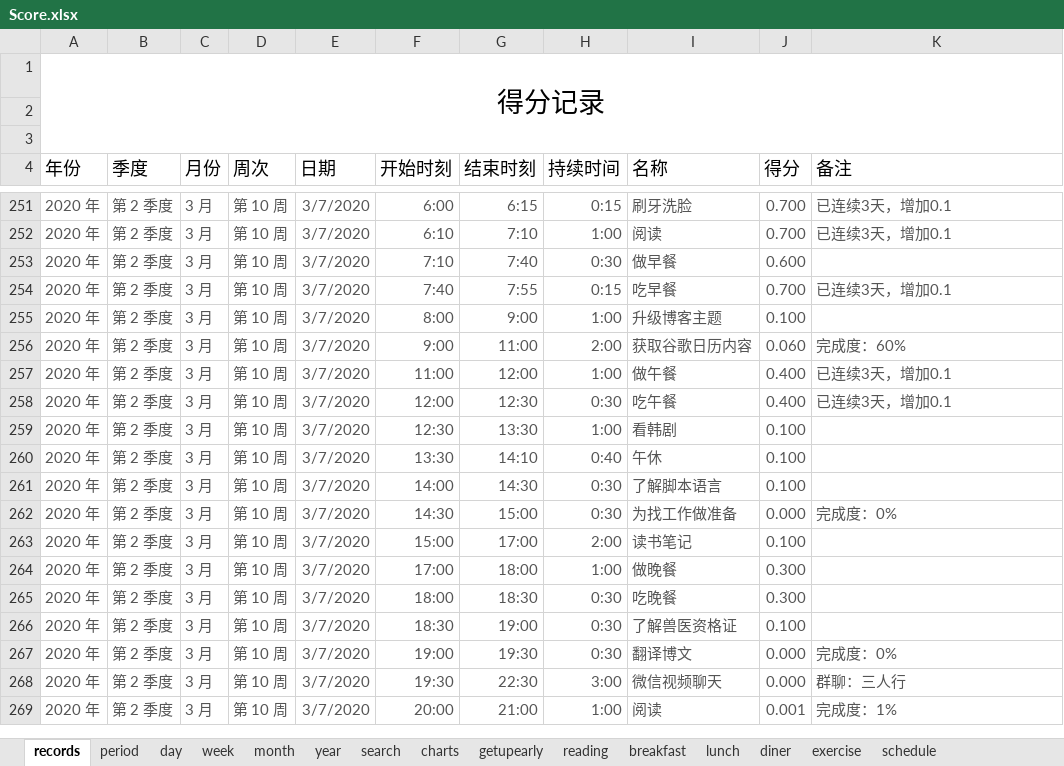
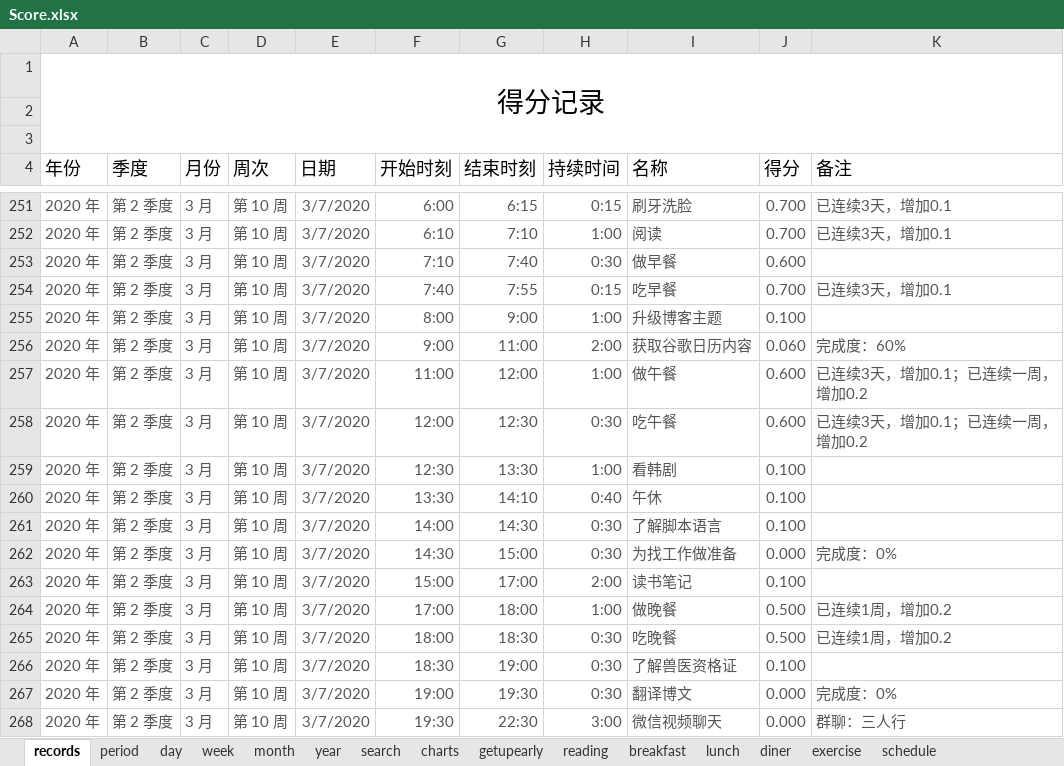
Before and after one commit to Gzhennaxia/Gzhennaxia.github.io, an Excel workbook: source/excel/Score.xlsx, sheet records, drawn as a sheet; only a part is shown, gaps mark what is left out; the shorter side is filled out with more unchanged rows; values as stored, in another font and other column widths than the file's, no borders; table styles not drawn; the diff covers the shown part only; the diff names each change by its address in the sheet, - before the commit and + after, or states it on an @@ line.

```diff
--- a/source/excel/Score.xlsx (sheet records)
+++ b/source/excel/Score.xlsx (sheet records)
-J257:J258 (得分): 0.400
+J257:J258 (得分): 0.600
-K257:K258 (备注): 已连续3天，增加0.1
+K257:K258 (备注): 已连续3天，增加0.1；已连续一周，增加0.2
-J264:J265 (得分): 0.300
+J264:J265 (得分): 0.500
-K264:K265 (备注): (empty)
+K264:K265 (备注): 已连续1周，增加0.2
```
Also changed, not shown: 28 added rows elsewhere in this sheet, sheet period, sheet getupearly, sheet schedule, sheet diner, sheet lunch, sheet breakfast, 2 more sheets, formulas that keep their value, charts or pictures, 2 other files.
